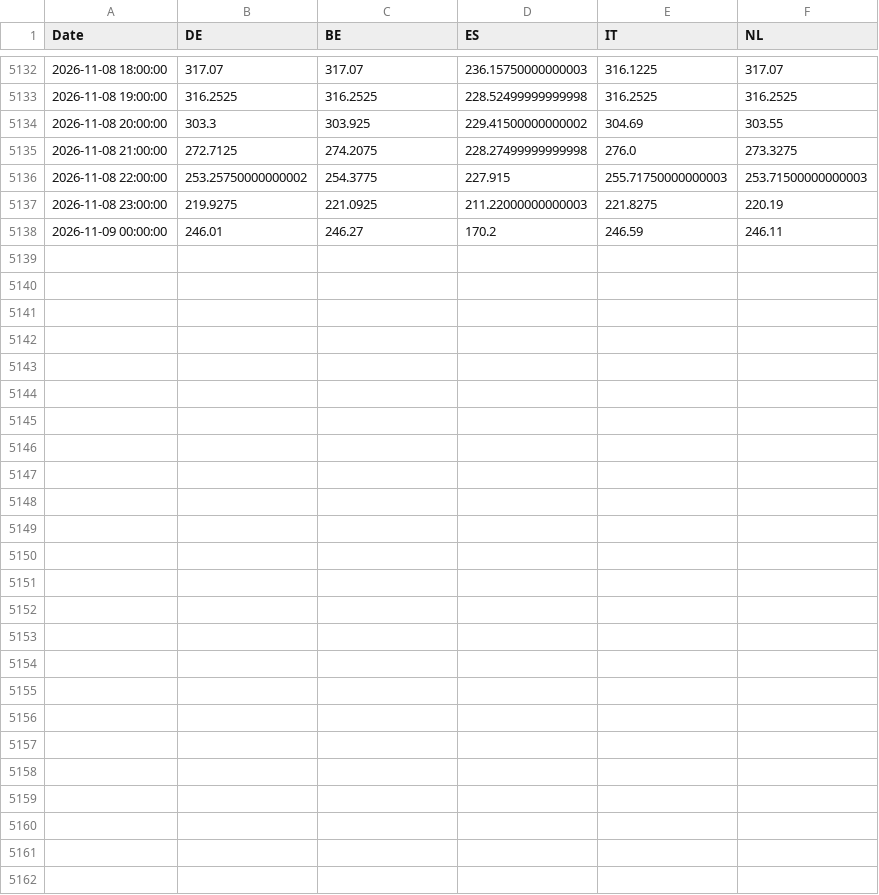
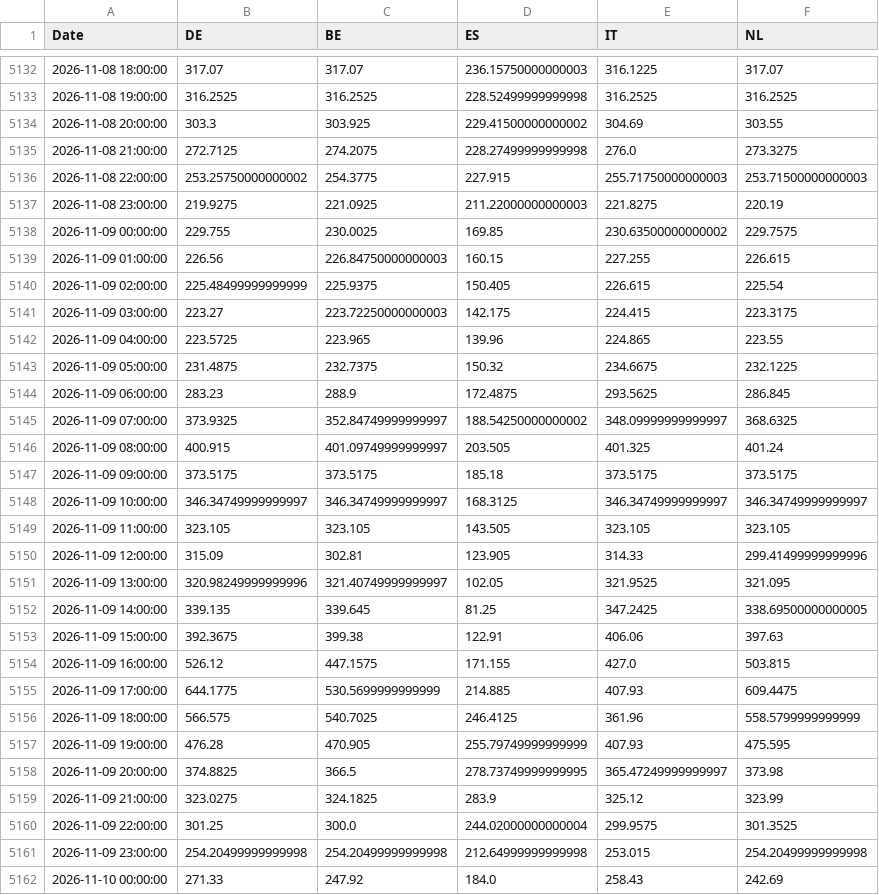
Before and after one commit to TomSRemy/PPA-Dashboard, a CSV file: ppa_dashboard/data/xborder_da_prices.csv, drawn as a sheet; only a part is shown, gaps mark what is left out.

```diff
--- a/ppa_dashboard/data/xborder_da_prices.csv
+++ b/ppa_dashboard/data/xborder_da_prices.csv
@@ -5137,2 +5137,26 @@ Date,DE,BE,ES,IT,NL
 2026-11-08 23:00:00,219.9275,221.0925,211.22000000000003,221.8275,220.19
-2026-11-09 00:00:00,246.01,246.27,170.2,246.59,246.11
+2026-11-09 00:00:00,229.755,230.0025,169.85,230.63500000000002,229.7575
+2026-11-09 01:00:00,226.56,226.84750000000003,160.15,227.255,226.615
+2026-11-09 02:00:00,225.48499999999999,225.9375,150.405,226.615,225.54
+2026-11-09 03:00:00,223.27,223.72250000000003,142.175,224.415,223.3175
+2026-11-09 04:00:00,223.5725,223.965,139.96,224.865,223.55
+2026-11-09 05:00:00,231.4875,232.7375,150.32,234.6675,232.1225
+2026-11-09 06:00:00,283.23,288.9,172.4875,293.5625,286.845
+2026-11-09 07:00:00,373.9325,352.84749999999997,188.54250000000002,348.09999999999997,368.6325
+2026-11-09 08:00:00,400.915,401.09749999999997,203.505,401.325,401.24
+2026-11-09 09:00:00,373.5175,373.5175,185.18,373.5175,373.5175
+2026-11-09 10:00:00,346.34749999999997,346.34749999999997,168.3125,346.34749999999997,346.34749999999997
+2026-11-09 11:00:00,323.105,323.105,143.505,323.105,323.105
+2026-11-09 12:00:00,315.09,302.81,123.905,314.33,299.41499999999996
+2026-11-09 13:00:00,320.98249999999996,321.40749999999997,102.05,321.9525,321.095
+2026-11-09 14:00:00,339.135,339.645,81.25,347.2425,338.69500000000005
+2026-11-09 15:00:00,392.3675,399.38,122.91,406.06,397.63
+2026-11-09 16:00:00,526.12,447.1575,171.155,427.0,503.815
+2026-11-09 17:00:00,644.1775,530.5699999999999,214.885,407.93,609.4475
+2026-11-09 18:00:00,566.575,540.7025,246.4125,361.96,558.5799999999999
+2026-11-09 19:00:00,476.28,470.905,255.79749999999999,407.93,475.595
+2026-11-09 20:00:00,374.8825,366.5,278.73749999999995,365.47249999999997,373.98
+2026-11-09 21:00:00,323.0275,324.1825,283.9,325.12,323.99
+2026-11-09 22:00:00,301.25,300.0,244.02000000000004,299.9575,301.3525
+2026-11-09 23:00:00,254.20499999999998,254.20499999999998,212.64999999999998,253.015,254.20499999999998
+2026-11-10 00:00:00,271.33,247.92,184.0,258.43,242.69
```
Also changed, not shown: ppa_dashboard/data/fcr_prices.csv.
